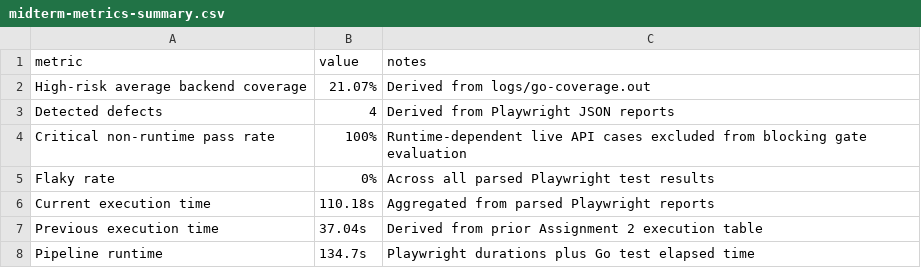
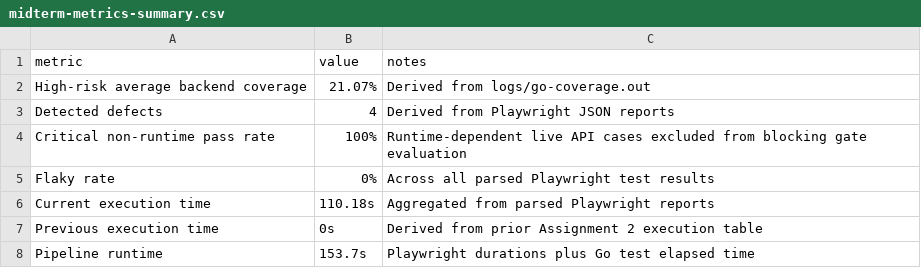
Before and after one commit to nktwn/aqa_midterm, a CSV file: qa-docs/tables/midterm-metrics-summary.csv, drawn as a sheet.

```diff
--- a/qa-docs/tables/midterm-metrics-summary.csv
+++ b/qa-docs/tables/midterm-metrics-summary.csv
@@ -6,3 +6,3 @@
 "Current execution time","110.18s","Aggregated from parsed Playwright reports"
-"Previous execution time","37.04s","Derived from prior Assignment 2 execution table"
-"Pipeline runtime","134.7s","Playwright durations plus Go test elapsed time"
+"Previous execution time","0s","Derived from prior Assignment 2 execution table"
+"Pipeline runtime","153.7s","Playwright durations plus Go test elapsed time"
```
Also changed, not shown: qa-docs/tables/execution-time.csv, 9 other files.
